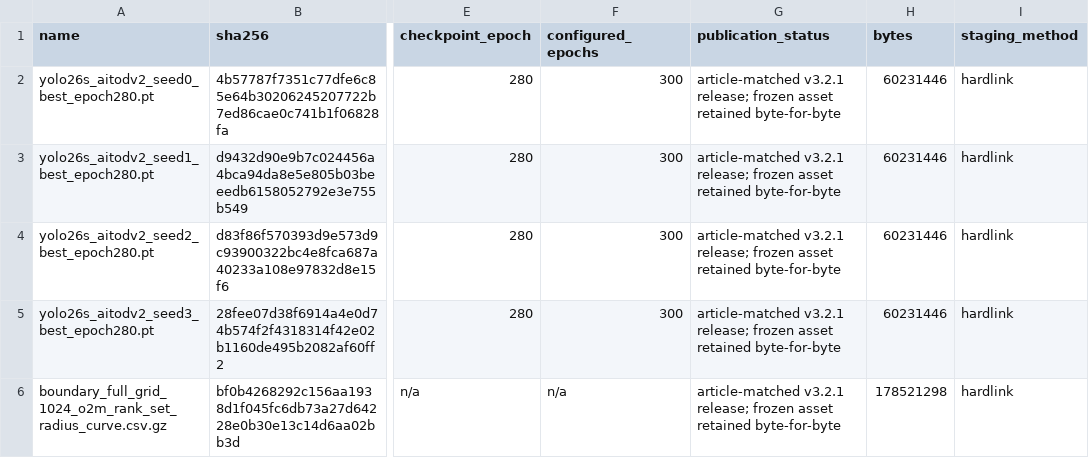
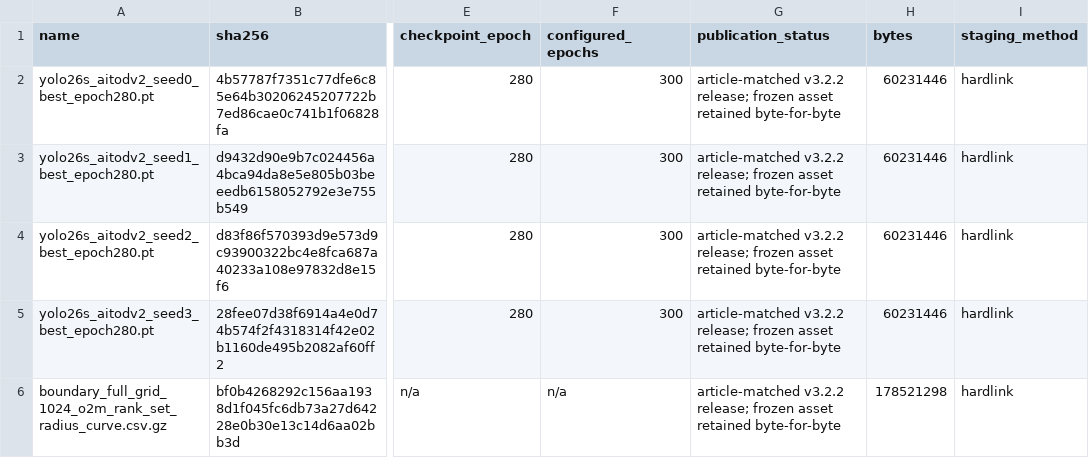
Before and after one commit to liuyede447/O2O_identity_audit, a CSV file: RELEASE_ASSET_MANIFEST.csv, drawn as a sheet; only a part is shown, gaps mark what is left out; the diff names each change by its address in the sheet, - before the commit and + after, or states it on an @@ line.

```diff
--- a/RELEASE_ASSET_MANIFEST.csv
+++ b/RELEASE_ASSET_MANIFEST.csv
-G2:G6 (publication_status): article-matched v3.2.1 release; frozen…
+G2:G6 (publication_status): article-matched v3.2.2 release; frozen…
```
Also changed, not shown: FILE_MANIFEST.csv, 24 other files.
